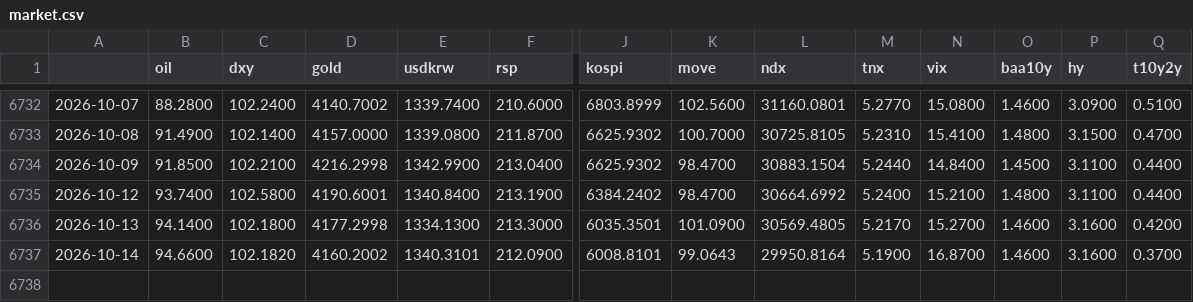
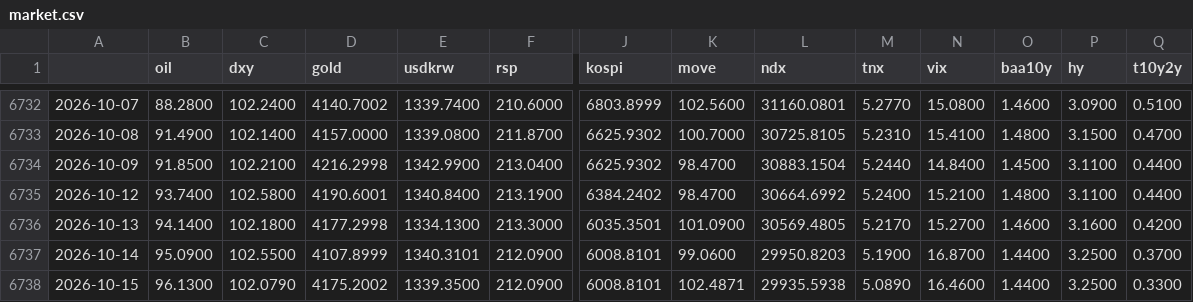
Before and after one commit to sebals38/InvestmentGuide, a CSV file: data/market.csv, drawn as a sheet; only a part is shown, gaps mark what is left out; rows hold the shown columns only; the diff names each change by its address in the sheet, - before the commit and + after, or states it on an @@ line.

```diff
--- a/data/market.csv
+++ b/data/market.csv
-B6737 (oil): 94.6600
+B6737 (oil): 95.0900
-C6737 (dxy): 102.1820
+C6737 (dxy): 102.5500
-D6737 (gold): 4160.2002
+D6737 (gold): 4107.8999
-K6737 (move): 99.0643
+K6737 (move): 99.0600
-L6737 (ndx): 29950.8164
+L6737 (ndx): 29950.8203
-O6737 (baa10y): 1.4600
+O6737 (baa10y): 1.4400
-P6737 (hy): 3.1600
+P6737 (hy): 3.2500
+row 6738: 2026-10-15 | 96.1300 | 102.0790 | 4175.2002 | 1339.3500 | 212.0900 | 6008.8101 | 102.4871 | 29935.5938 | 5.0890 | 16.4600 | 1.4400 | 3.2500 | 0.3300
```
Also changed, not shown: data/kr_adr.csv, report/history.csv, 1 other file.
